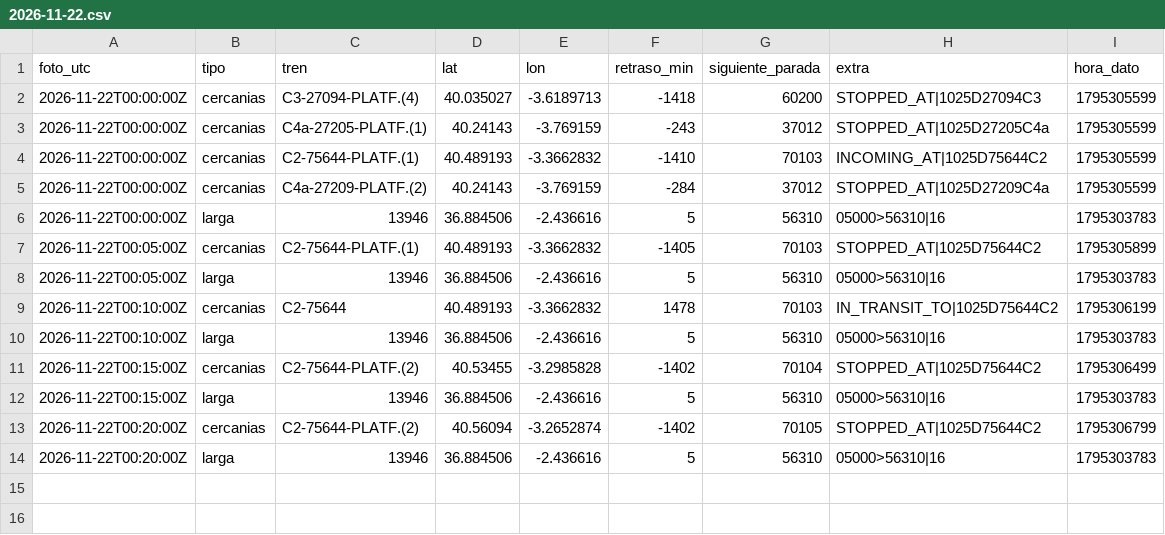
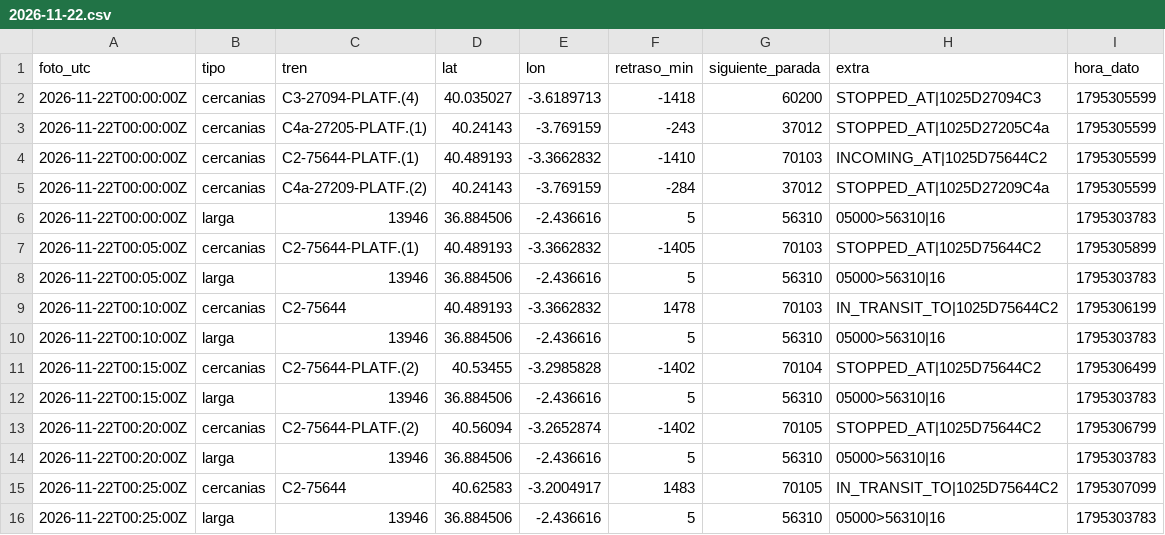
Before and after one commit to carlosgalan01/puntualmente, a CSV file: datos/2026-11-22.csv, drawn as a sheet; the diff names each change by its address in the sheet, - before the commit and + after, or states it on an @@ line.

Commit message:
datos 2026-11-22T00:25

```diff
--- a/datos/2026-11-22.csv
+++ b/datos/2026-11-22.csv
+row 15: 2026-11-22T00:25:00Z | cercanias | C2-75644 | 40.62583 | -3.2004917 | 1483 | 70105 | IN_TRANSIT_TO|1025D75644C2 | 1795307099
+row 16: 2026-11-22T00:25:00Z | larga | 13946 | 36.884506 | -2.436616 | 5 | 56310 | 05000>56310|16 | 1795303783
```
Also changed, not shown: 1 other file.
